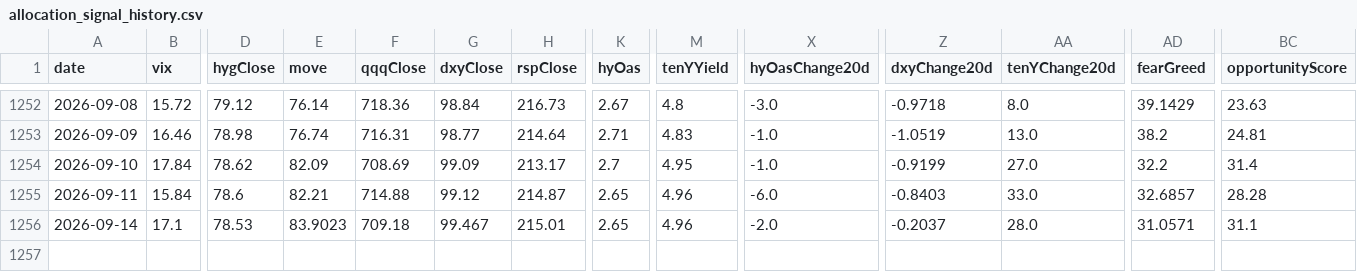
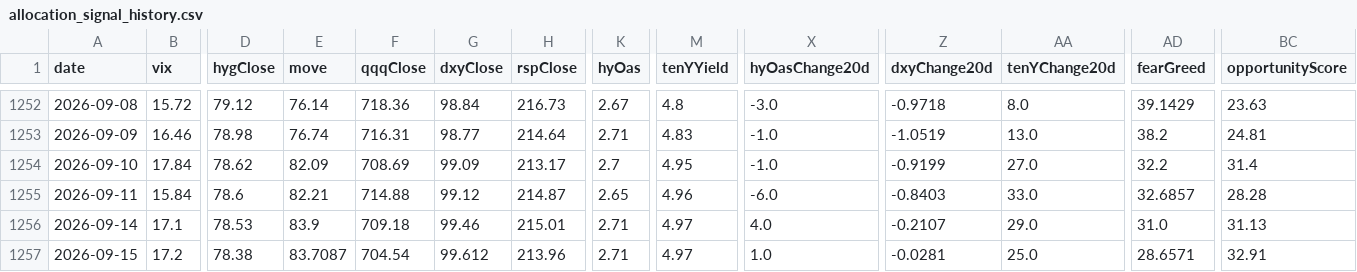
Before and after one commit to Kohaningithub/market-regime-dashboard, a CSV file: data/allocation_signal_history.csv, drawn as a sheet; only a part is shown, gaps mark what is left out; rows hold the shown columns only; the diff names each change by its address in the sheet, - before the commit and + after, or states it on an @@ line.

```diff
--- a/data/allocation_signal_history.csv
+++ b/data/allocation_signal_history.csv
-E1256 (move): 83.9023
+E1256 (move): 83.9
-G1256 (dxyClose): 99.467
+G1256 (dxyClose): 99.46
-K1256 (hyOas): 2.65
+K1256 (hyOas): 2.71
-M1256 (tenYYield): 4.96
+M1256 (tenYYield): 4.97
-X1256 (hyOasChange20d): -2.0
+X1256 (hyOasChange20d): 4.0
-Z1256 (dxyChange20d): -0.2037
+Z1256 (dxyChange20d): -0.2107
-AA1256 (tenYChange20d): 28.0
+AA1256 (tenYChange20d): 29.0
-AD1256 (fearGreed): 31.0571
+AD1256 (fearGreed): 31.0
-BC1256 (opportunityScore): 31.1
+BC1256 (opportunityScore): 31.13
+row 1257: 2026-09-15 | 17.2 | 78.38 | 83.7087 | 704.54 | 99.612 | 213.96 | 2.71 | 4.97 | 1.0 | -0.0281 | 25.0 | 28.6571 | 32.91
```
Also changed, not shown: data/regime_model_history_5y.csv, 8 other files.
